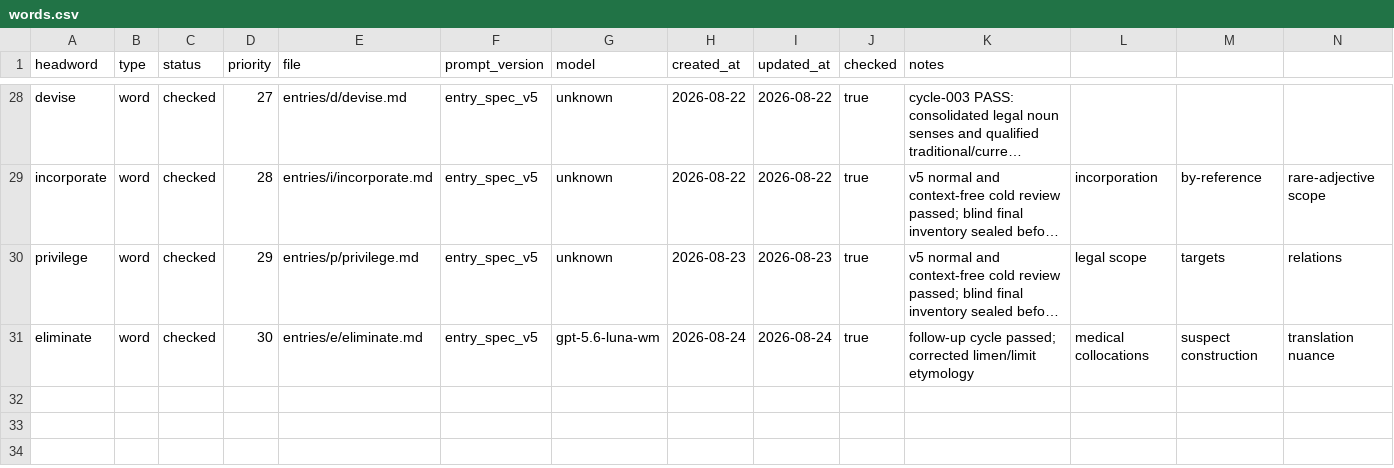
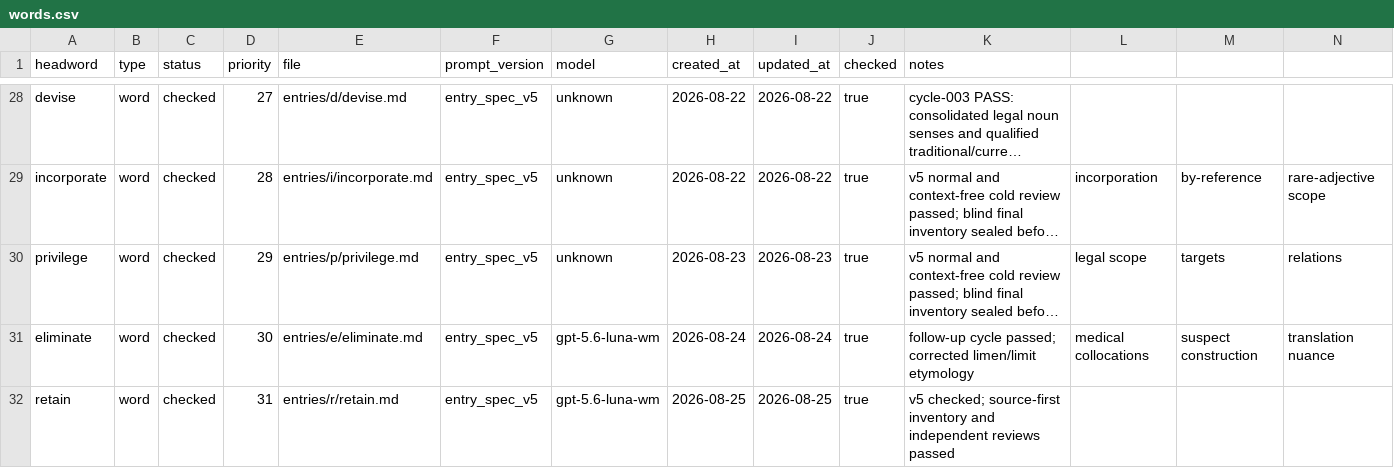
Before and after one commit to Kyapya/english-dictionary, a CSV file: queue/words.csv, drawn as a sheet; only a part is shown, gaps mark what is left out; long unchanged cells end in …; rows hold the shown columns only; the diff names each change by its address in the sheet, - before the commit and + after, or states it on an @@ line.

Commit message:
feat: add retain dictionary entry (#99)
Add retain entry with bounded source-first and blind-sealed audit artifacts.

```diff
--- a/queue/words.csv
+++ b/queue/words.csv
+row 32: retain | word | checked | 31 | entries/r/retain.md | entry_spec_v5 | gpt-5.6-luna-wm | 2026-08-25 | 2026-08-25 | true | v5 checked; source-first inventory and independent reviews passed
```
Also changed, not shown: 10 other files.
